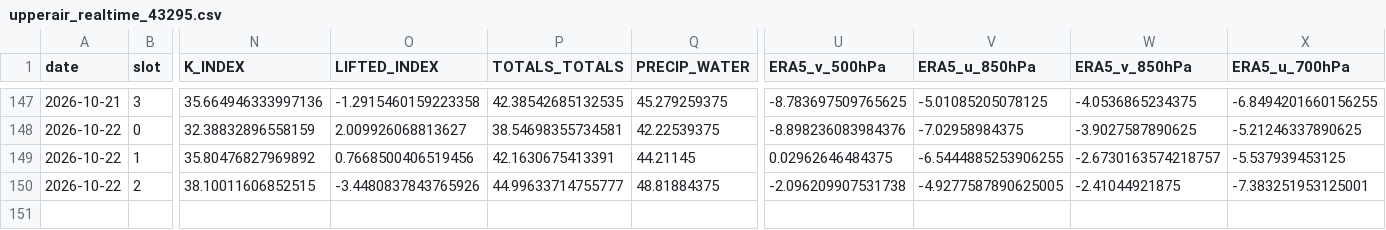
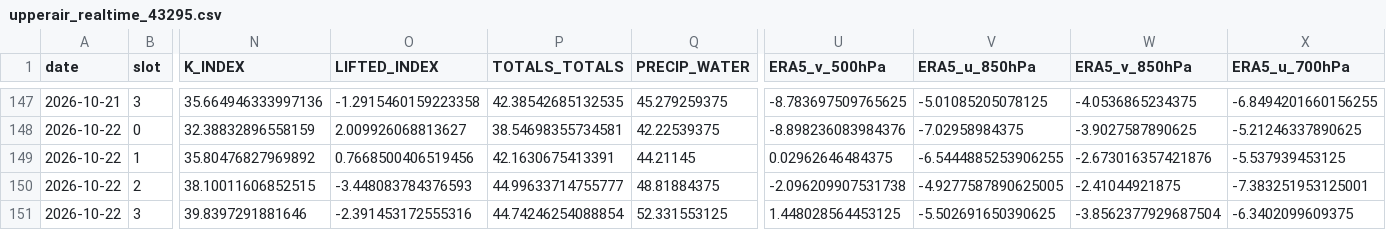
Before and after one commit to Aprameya05/SIH-Hyperlocal-Warning, a CSV file: data/upperair_realtime_43295.csv, drawn as a sheet; only a part is shown, gaps mark what is left out; rows hold the shown columns only; the diff names each change by its address in the sheet, - before the commit and + after, or states it on an @@ line.

```diff
--- a/data/upperair_realtime_43295.csv
+++ b/data/upperair_realtime_43295.csv
-W149 (ERA5_v_850hPa): -2.6730163574218757
+W149 (ERA5_v_850hPa): -2.673016357421876
-O150 (LIFTED_INDEX): -3.4480837843765926
+O150 (LIFTED_INDEX): -3.448083784376593
+row 151: 2026-10-22 | 3 | 39.8397291881646 | -2.391453172555316 | 44.74246254088854 | 52.331553125 | 1.448028564453125 | -5.502691650390625 | -3.8562377929687504 | -6.3402099609375
```
Also changed, not shown: data/forecast_log.csv, data/gfs_realtime_43295.csv, 9 other files.
